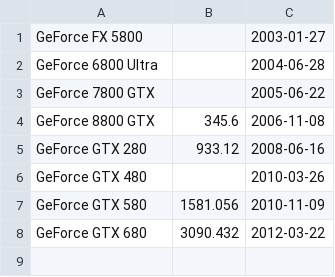
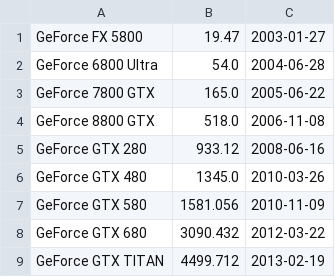
Before and after one commit to mgalloy/cpu-vs-gpu, a CSV file: nvidia-sp.csv, drawn as a sheet.

Commit message:
Finished finding/plotting NVIDIA specs. Searching for Intel specs.

```diff
--- a/nvidia-sp.csv
+++ b/nvidia-sp.csv
@@ -1,8 +1,9 @@
-"GeForce FX 5800", , "2003-01-27"
-"GeForce 6800 Ultra", , "2004-06-28"
-"GeForce 7800 GTX", , "2005-06-22"
-"GeForce 8800 GTX", 345.6, "2006-11-08"
+"GeForce FX 5800", 19.47, "2003-01-27"
+"GeForce 6800 Ultra", 54.0, "2004-06-28"
+"GeForce 7800 GTX", 165.0, "2005-06-22"
+"GeForce 8800 GTX", 518.0, "2006-11-08"
 "GeForce GTX 280", 933.12, "2008-06-16"
-"GeForce GTX 480", , "2010-03-26"
+"GeForce GTX 480", 1345.0, "2010-03-26"
 "GeForce GTX 580", 1581.056, "2010-11-09"
 "GeForce GTX 680", 3090.432, "2012-03-22"
+"GeForce GTX TITAN", 4499.712, "2013-02-19"
```
Also changed, not shown: 6 other files.
